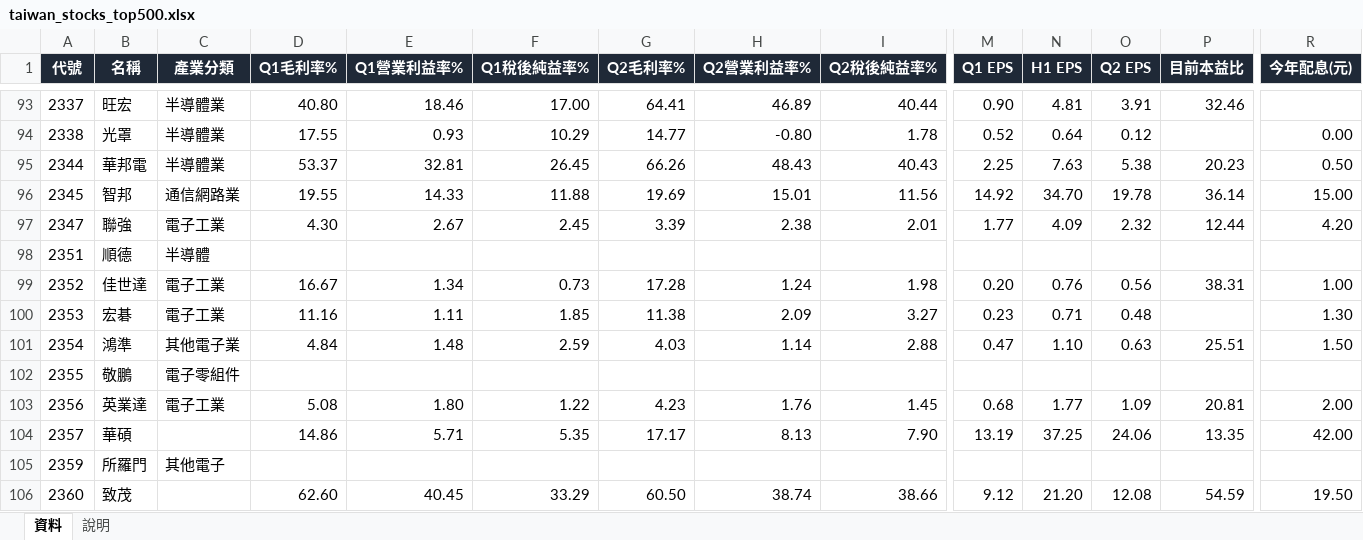
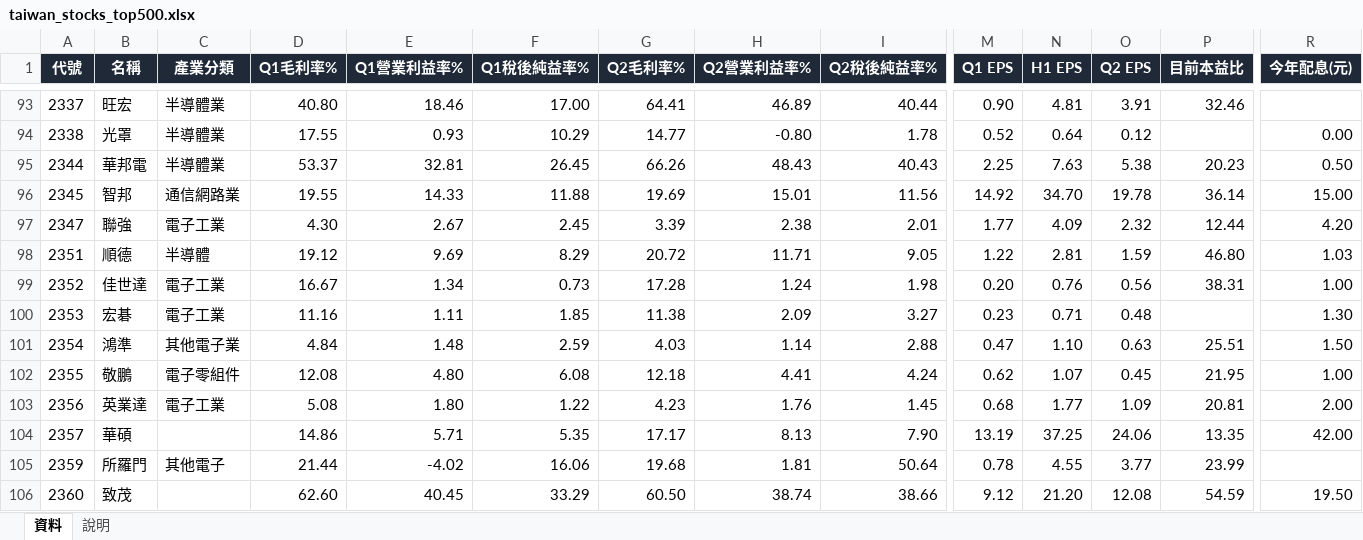
Before and after one commit to yanhsu/tpex500, an Excel workbook: taiwan_stocks_top500.xlsx, sheet 資料, drawn as a sheet; only a part is shown, gaps mark what is left out; values as stored, in another font and other column widths than the file's, no borders; conditional formats not drawn; the diff covers the shown part only; the diff names each change by its address in the sheet, - before the commit and + after, or states it on an @@ line.

```diff
--- a/taiwan_stocks_top500.xlsx (sheet 資料)
+++ b/taiwan_stocks_top500.xlsx (sheet 資料)
-D98 (Q1毛利率%): (empty)
+D98 (Q1毛利率%): 19.12
-E98 (Q1營業利益率%): (empty)
+E98 (Q1營業利益率%): 9.69
-F98 (Q1稅後純益率%): (empty)
+F98 (Q1稅後純益率%): 8.29
-G98 (Q2毛利率%): (empty)
+G98 (Q2毛利率%): 20.72
-H98 (Q2營業利益率%): (empty)
+H98 (Q2營業利益率%): 11.71
-I98 (Q2稅後純益率%): (empty)
+I98 (Q2稅後純益率%): 9.05
-M98 (Q1 EPS): (empty)
+M98 (Q1 EPS): 1.22
-N98 (H1 EPS): (empty)
+N98 (H1 EPS): 2.81
-O98 (Q2 EPS): (empty)
+O98 (Q2 EPS): 1.59
-P98 (目前本益比): (empty)
+P98 (目前本益比): 46.80
-R98 (今年配息(元)): (empty)
+R98 (今年配息(元)): 1.03
-D102 (Q1毛利率%): (empty)
+D102 (Q1毛利率%): 12.08
-E102 (Q1營業利益率%): (empty)
+E102 (Q1營業利益率%): 4.80
-F102 (Q1稅後純益率%): (empty)
+F102 (Q1稅後純益率%): 6.08
-G102 (Q2毛利率%): (empty)
+G102 (Q2毛利率%): 12.18
-H102 (Q2營業利益率%): (empty)
+H102 (Q2營業利益率%): 4.41
-I102 (Q2稅後純益率%): (empty)
+I102 (Q2稅後純益率%): 4.24
-M102 (Q1 EPS): (empty)
+M102 (Q1 EPS): 0.62
-N102 (H1 EPS): (empty)
+N102 (H1 EPS): 1.07
-O102 (Q2 EPS): (empty)
+O102 (Q2 EPS): 0.45
-P102 (目前本益比): (empty)
+P102 (目前本益比): 21.95
-R102 (今年配息(元)): (empty)
+R102 (今年配息(元)): 1.00
-D105 (Q1毛利率%): (empty)
+D105 (Q1毛利率%): 21.44
-E105 (Q1營業利益率%): (empty)
+E105 (Q1營業利益率%): -4.02
-F105 (Q1稅後純益率%): (empty)
+F105 (Q1稅後純益率%): 16.06
-G105 (Q2毛利率%): (empty)
+G105 (Q2毛利率%): 19.68
-H105 (Q2營業利益率%): (empty)
+H105 (Q2營業利益率%): 1.81
-I105 (Q2稅後純益率%): (empty)
+I105 (Q2稅後純益率%): 50.64
-M105 (Q1 EPS): (empty)
+M105 (Q1 EPS): 0.78
-N105 (H1 EPS): (empty)
+N105 (H1 EPS): 4.55
-O105 (Q2 EPS): (empty)
+O105 (Q2 EPS): 3.77
-P105 (目前本益比): (empty)
+P105 (目前本益比): 23.99
```
Also changed, not shown: 1675 edited cells elsewhere in this sheet, 1 other file.
